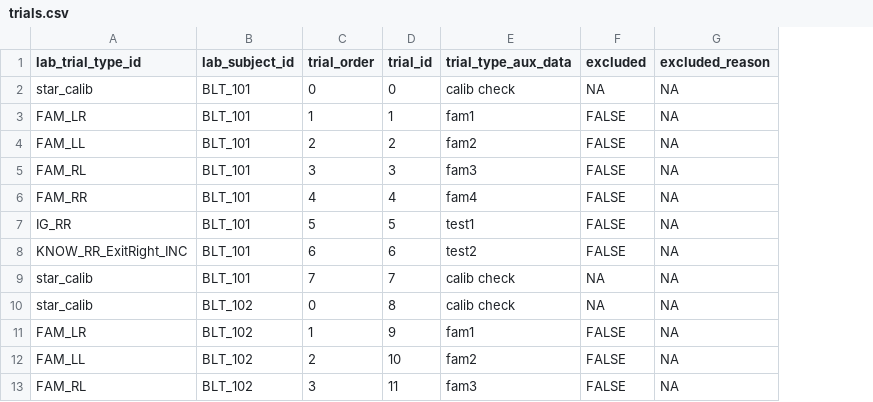
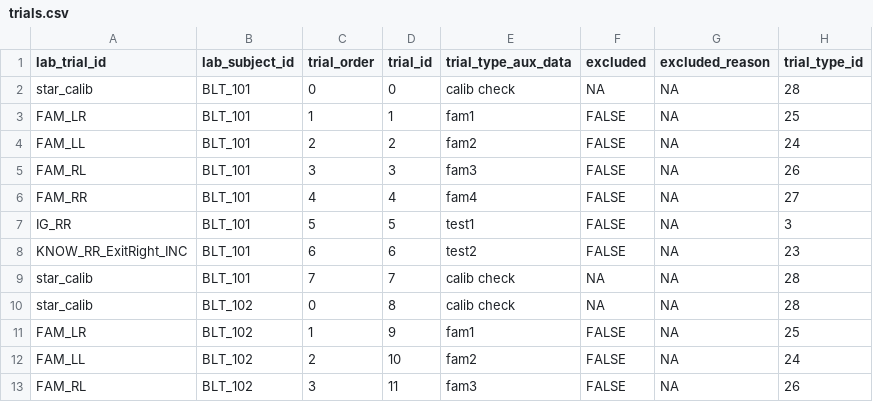
Before and after one commit to manybabies/mb2-analysis, a CSV file: data/babylabTrento/processed_data/trials.csv, drawn as a sheet; only a part is shown; the diff names each change by its address in the sheet, - before the commit and + after, or states it on an @@ line.

Commit message:
revisions of metadata and trento

```diff
--- a/data/babylabTrento/processed_data/trials.csv
+++ b/data/babylabTrento/processed_data/trials.csv
+column H (trial_type_id), rows 2-13: 28 | 25 | 24 | 26 | 27 | 3 | 23 | 28 | 28 | 25 | 24 | 26
-A1: lab_trial_type_id
+A1: lab_trial_id
```
Also changed, not shown: metadata/trial_details.csv, 3 other files.
